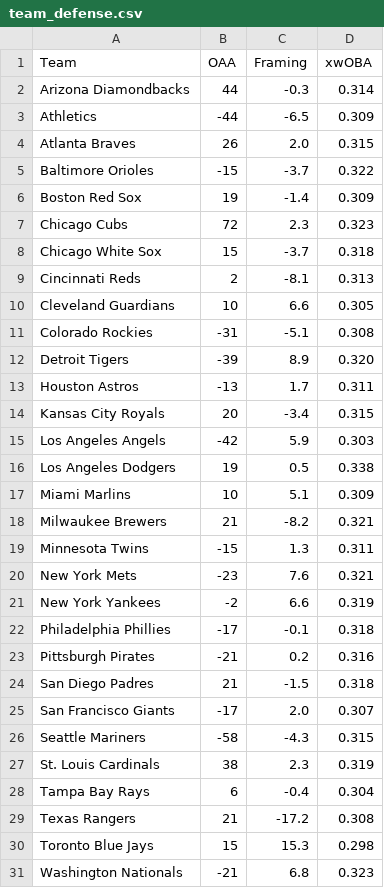
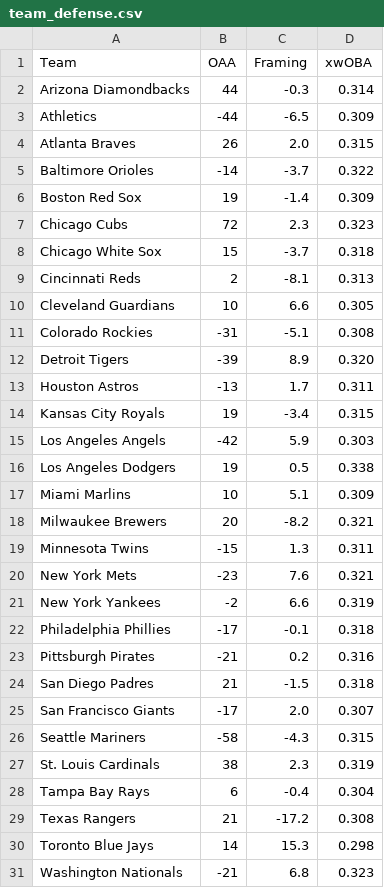
Before and after one commit to TeamComeback/Ingenuity, a CSV file: data/stats/team_defense.csv, drawn as a sheet.

```diff
--- a/data/stats/team_defense.csv
+++ b/data/stats/team_defense.csv
@@ -4,3 +4,3 @@
 "Atlanta Braves","26","2.0","0.315"
-"Baltimore Orioles","-15","-3.7","0.322"
+"Baltimore Orioles","-14","-3.7","0.322"
 "Boston Red Sox","19","-1.4","0.309"
@@ -13,3 +13,3 @@
 "Houston Astros","-13","1.7","0.311"
-"Kansas City Royals","20","-3.4","0.315"
+"Kansas City Royals","19","-3.4","0.315"
 "Los Angeles Angels","-42","5.9","0.303"
@@ -17,3 +17,3 @@
 "Miami Marlins","10","5.1","0.309"
-"Milwaukee Brewers","21","-8.2","0.321"
+"Milwaukee Brewers","20","-8.2","0.321"
 "Minnesota Twins","-15","1.3","0.311"
@@ -29,3 +29,3 @@
 "Texas Rangers","21","-17.2","0.308"
-"Toronto Blue Jays","15","15.3","0.298"
+"Toronto Blue Jays","14","15.3","0.298"
 "Washington Nationals","-21","6.8","0.323"
```
Also changed, not shown: data/stats/batters_season.csv, 1 other file.
